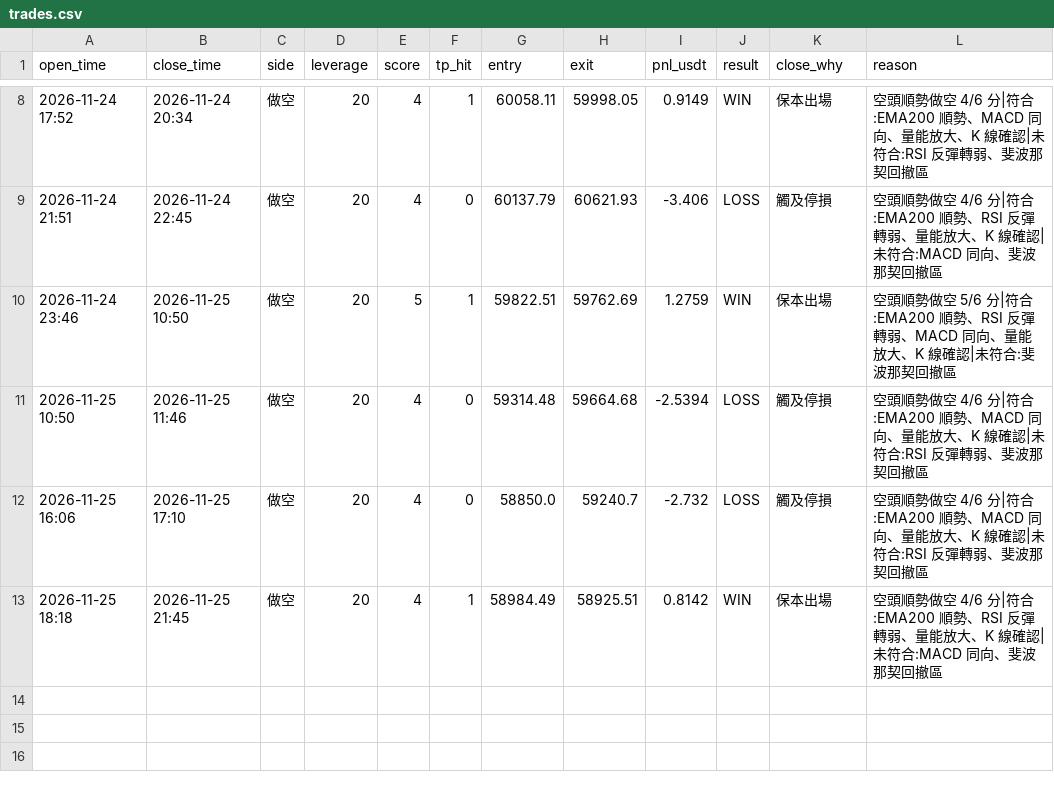
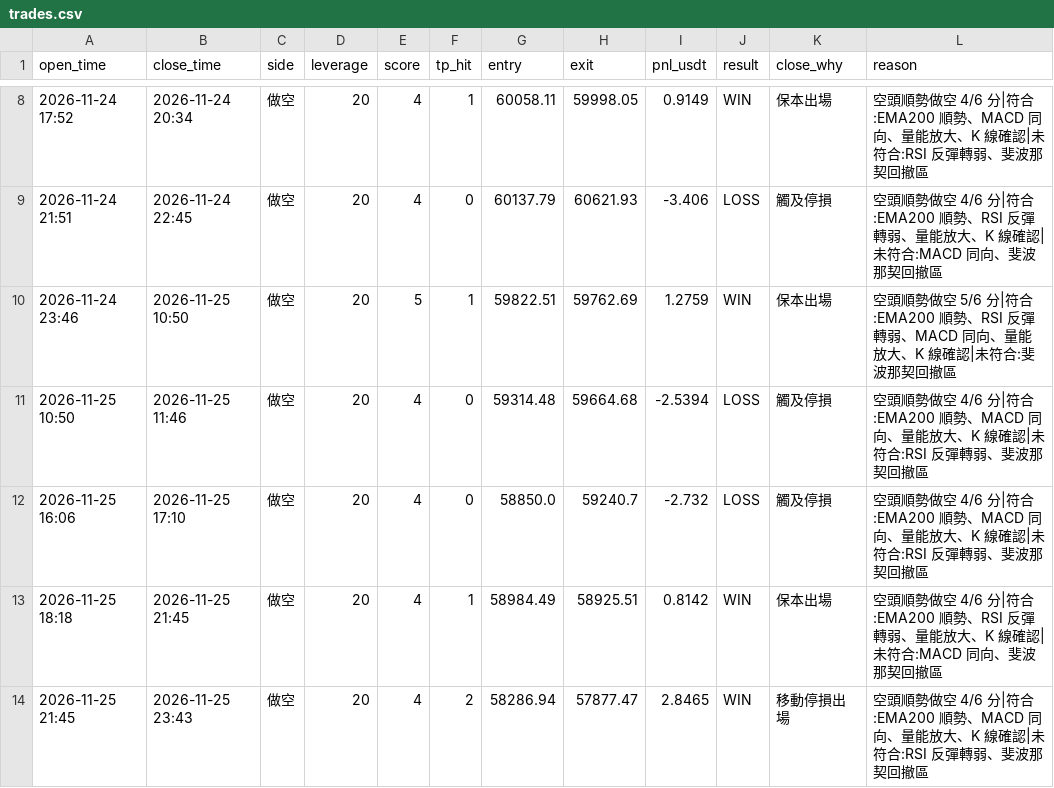
Before and after one commit to 5v8pr5bwtc-alt/Btc-bot, a CSV file: trades.csv, drawn as a sheet; only a part is shown, gaps mark what is left out; the diff names each change by its address in the sheet, - before the commit and + after, or states it on an @@ line.

```diff
--- a/trades.csv
+++ b/trades.csv
+row 14: 2026-11-25 21:45 | 2026-11-25 23:43 | 做空 | 20 | 4 | 2 | 58286.94 | 57877.47 | 2.8465 | WIN | 移動停損出場 | 空頭順勢做空 4/6 分|符合:EMA200 順勢、MACD 同向、量能放大、K 線確認|未符合:RSI 反彈轉弱、斐波那契回撤區
```
Also changed, not shown: 1 other file.
